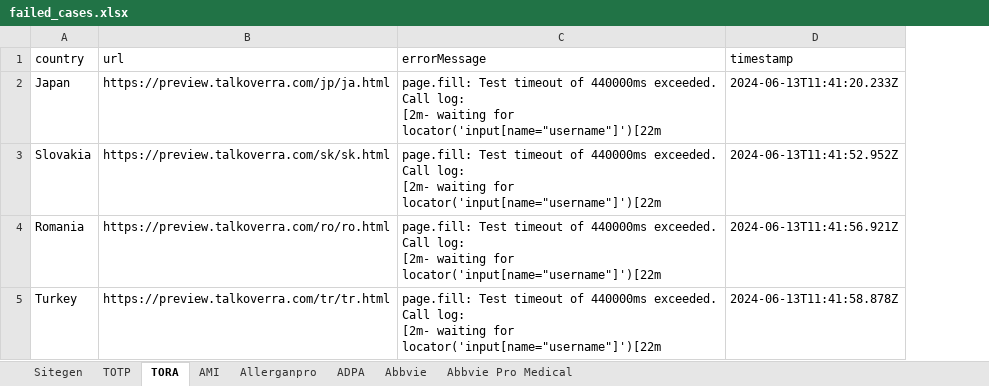
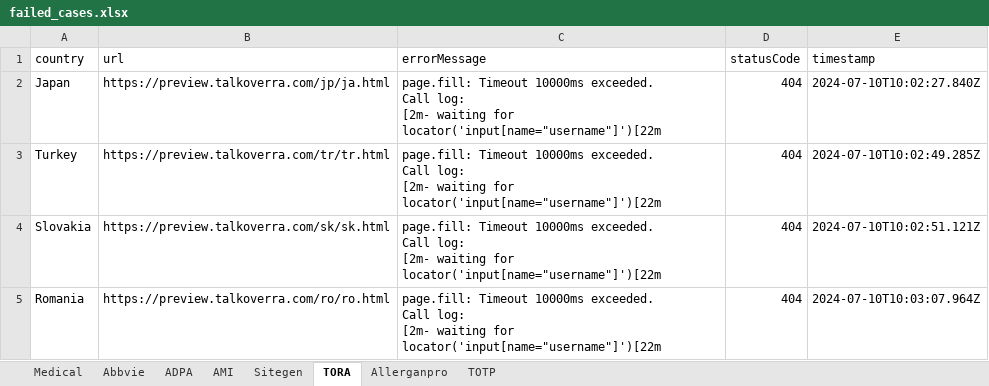
Before and after one commit to sabbir-aust/preview-site-status-check, an Excel workbook: error_log_report/failed_cases.xlsx, sheet TORA, drawn as a sheet; values as stored, in another font and other column widths than the file's, no borders; removed rows and columns are numbered as before the commit, all else as after; ↵ is a line break in a cell; the diff names each change by its address in the sheet, - before the commit and + after, or states it on an @@ line.

```diff
--- a/error_log_report/failed_cases.xlsx (sheet TORA)
+++ b/error_log_report/failed_cases.xlsx (sheet TORA)
-sheet tab: Abbvie Pro Medical
+sheet tab: Medical
@@ sheet tab order changed: Medical | Abbvie | ADPA | AMI | Sitegen | TORA | Allerganpro | TOTP @@
+column D (statusCode), row 2: 404; rows 4-5: 404 | 404
-C2 (errorMessage): page.fill: Test timeout of 440000ms exceeded. ↵ Call…
+C2 (errorMessage): page.fill: Timeout 10000ms exceeded. ↵ Call…
-E2 (timestamp): 2024-06-13T11:41:20.233Z
+E2 (timestamp): 2024-07-10T10:02:27.840Z
+row 3: Turkey | https://preview.talkoverra.com/tr/tr.html | page.fill: Timeout 10000ms exceeded. ↵ Call log: ↵ [2m- waiting for locator('input[name="username"]')[22m | 404 | 2024-07-10T10:02:49.285Z
-C4:C5 (errorMessage): page.fill: Test timeout of 440000ms exceeded. ↵ Call…
+C4:C5 (errorMessage): page.fill: Timeout 10000ms exceeded. ↵ Call…
-E4 (timestamp): 2024-06-13T11:41:52.952Z
+E4 (timestamp): 2024-07-10T10:02:51.121Z
-E5 (timestamp): 2024-06-13T11:41:56.921Z
+E5 (timestamp): 2024-07-10T10:03:07.964Z
-row 5: Turkey | https://preview.talkoverra.com/tr/tr.html | page.fill: Test timeout of 440000ms exceeded. ↵ Call log: ↵ [2m- waiting for locator('input[name="username"]')[22m | 2024-06-13T11:41:58.878Z
```
Also changed, not shown: sheet Sitegen, sheet TOTP, sheet Abbvie, sheet ADPA, sheet Allerganpro, sheet AMI, report/abbviepro_responses.xlsx, report/allerganpro_responses.xlsx, 22 other files.
